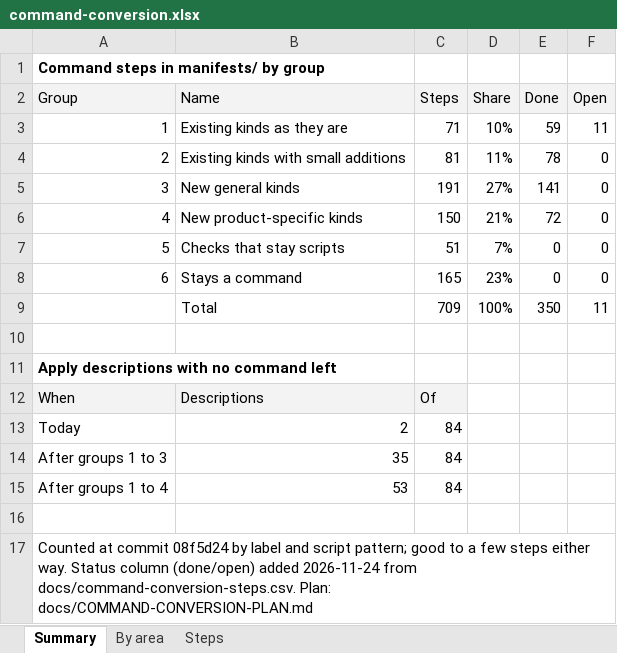
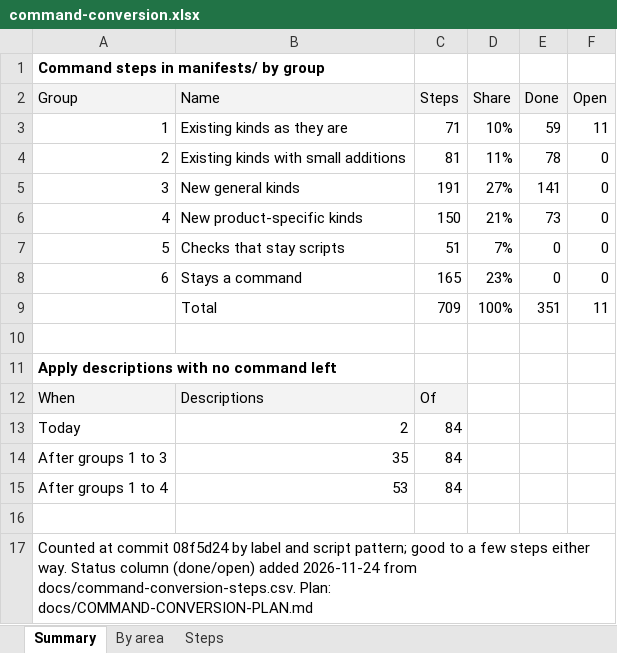
Before and after one commit to ljalbinson/orphera-pkg, an Excel workbook: docs/command-conversion.xlsx, sheet Summary, drawn as a sheet; values as stored, in another font and other column widths than the file's, no borders; the diff names each change by its address in the sheet, - before the commit and + after, or states it on an @@ line.

```diff
--- a/docs/command-conversion.xlsx (sheet Summary)
+++ b/docs/command-conversion.xlsx (sheet Summary)
-E6 (Done): 72
+E6 (Done): 73
-E9 (Done): 350
+E9 (Done): 351
```
Also changed, not shown: sheet Steps, 6 other files.
